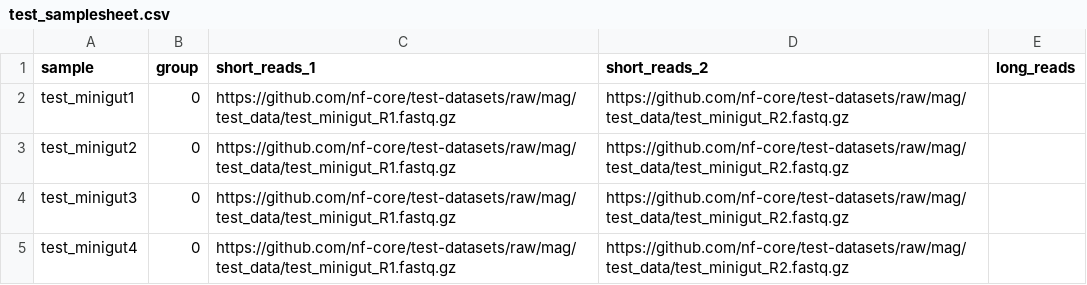
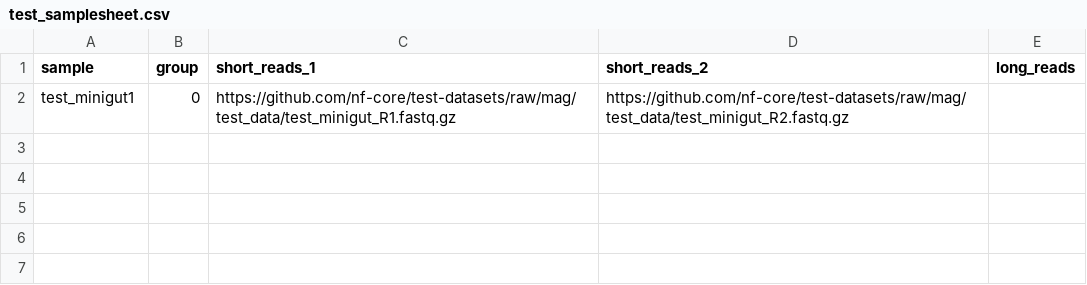
Before and after one commit to CarsonJM/biobakerymgx_old, a CSV file: assets/test_samplesheet.csv, drawn as a sheet; the diff names each change by its address in the sheet, - before the commit and + after, or states it on an @@ line.

Commit message:
Finalized version alpha-0.1 of nf-core-biobakerymgx pipeline

```diff
--- a/assets/test_samplesheet.csv
+++ b/assets/test_samplesheet.csv
-row 3: test_minigut2 | 0 | https://github.com/nf-core/test-datasets/raw/mag/test_data/test_minigut_R1.fastq.gz | https://github.com/nf-core/test-datasets/raw/mag/test_data/test_minigut_R2.fastq.gz
-row 4: test_minigut3 | 0 | https://github.com/nf-core/test-datasets/raw/mag/test_data/test_minigut_R1.fastq.gz | https://github.com/nf-core/test-datasets/raw/mag/test_data/test_minigut_R2.fastq.gz
-row 5: test_minigut4 | 0 | https://github.com/nf-core/test-datasets/raw/mag/test_data/test_minigut_R1.fastq.gz | https://github.com/nf-core/test-datasets/raw/mag/test_data/test_minigut_R2.fastq.gz
```
Also changed, not shown: 6 other files.
